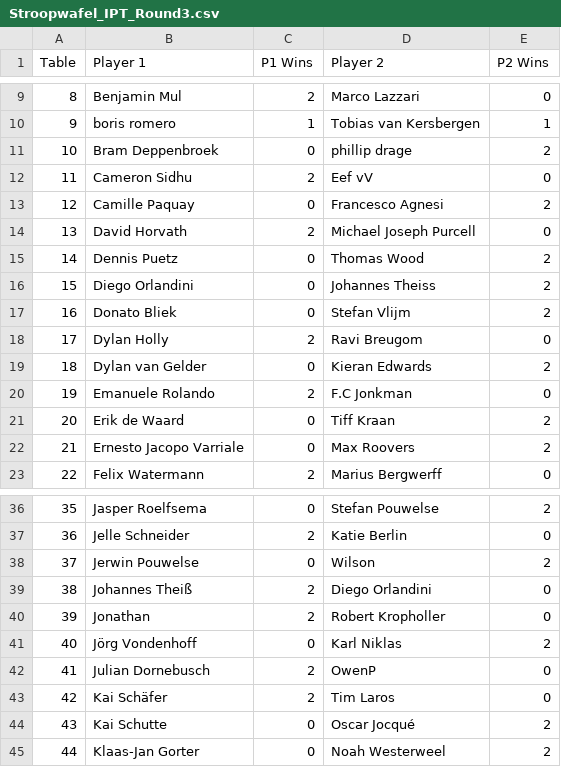
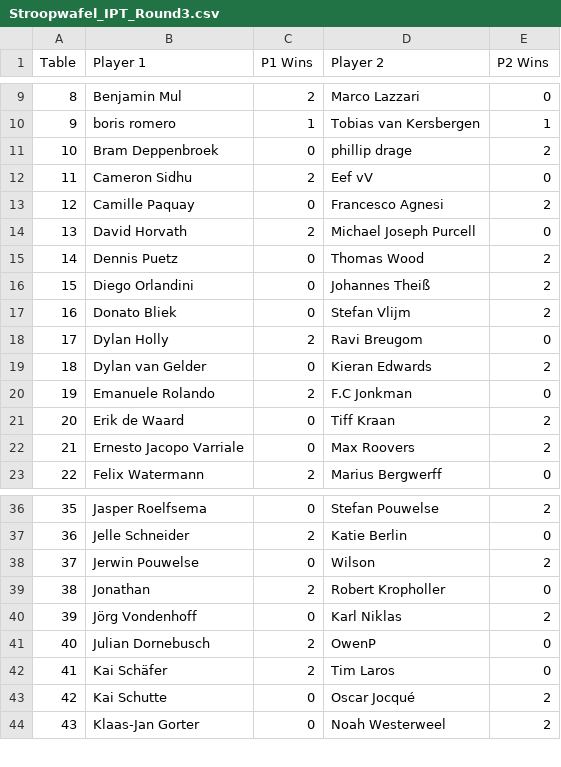
Before and after one commit to ShadowTemplate/amsterdam-pauper-league, a CSV file: data/topdeck/rounds/Stroopwafel_IPT_Round3.csv, drawn as a sheet; only a part is shown, gaps mark what is left out; removed rows and columns are numbered as before the commit, all else as after; the diff names each change by its address in the sheet, - before the commit and + after, or states it on an @@ line.

```diff
--- a/data/topdeck/rounds/Stroopwafel_IPT_Round3.csv
+++ b/data/topdeck/rounds/Stroopwafel_IPT_Round3.csv
-D16 (Player 2): Johannes Theiss
+D16 (Player 2): Johannes Theiß
-row 39: 38 | Johannes Theiß | 2 | Diego Orlandini | 0
@@ column A (Table) renumbered from row 39 down @@
```
Also changed, not shown: data/topdeck/rounds/Stroopwafel_IPT_Round1.csv, data/topdeck/rounds/Stroopwafel_IPT_Round2.csv, 11 other files.
